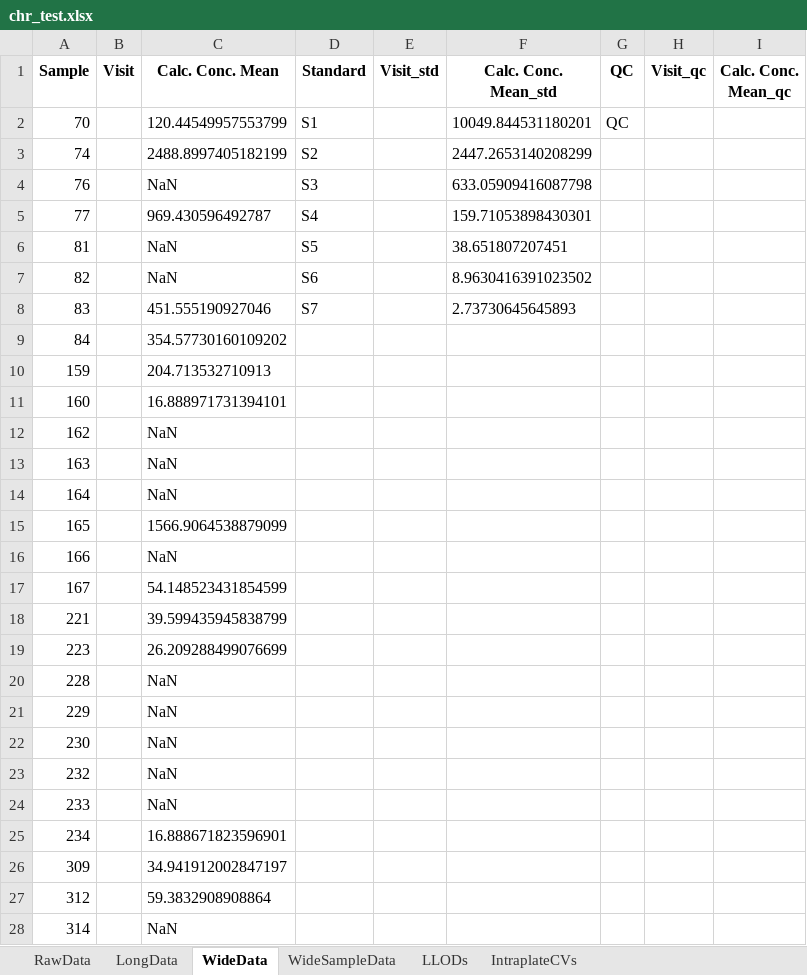
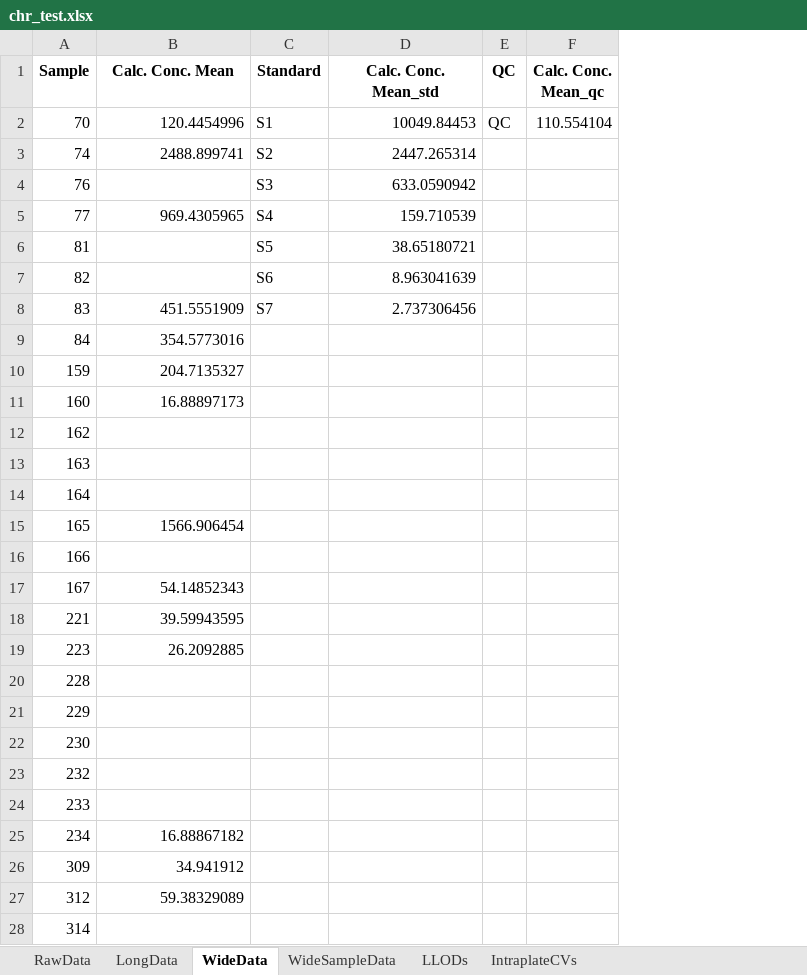
Before and after one commit to notoriousjello/biomarker-automation-visualization, an Excel workbook: chr_test.xlsx, sheet WideData, drawn as a sheet; only a part is shown; values as stored, in another font and other column widths than the file's, no borders; removed rows and columns are numbered as before the commit, all else as after; the diff covers the shown part only; the diff names each change by its address in the sheet, - before the commit and + after, or states it on an @@ line.

Commit message:
Visit Number Separation
Succesfully implemented functionality that split the Sample_Visit column into two separate columns of Sample and Visit Number

```diff
--- a/chr_test.xlsx (sheet WideData)
+++ b/chr_test.xlsx (sheet WideData)
-column B (Visit), empty
-column E (Visit_std), empty
-column H (Visit_qc), empty
-B2 (Calc. Conc. Mean): 120.44549957553799
+B2 (Calc. Conc. Mean): 120.4454996
-D2 (Calc. Conc. Mean_std): 10049.844531180201
+D2 (Calc. Conc. Mean_std): 10049.84453
-F2 (Calc. Conc. Mean_qc): (empty)
+F2 (Calc. Conc. Mean_qc): 110.554104
-B3 (Calc. Conc. Mean): 2488.8997405182199
+B3 (Calc. Conc. Mean): 2488.899741
-D3 (Calc. Conc. Mean_std): 2447.2653140208299
+D3 (Calc. Conc. Mean_std): 2447.265314
-B4 (Calc. Conc. Mean): NaN
+B4 (Calc. Conc. Mean): (empty)
-D4 (Calc. Conc. Mean_std): 633.05909416087798
+D4 (Calc. Conc. Mean_std): 633.0590942
-B5 (Calc. Conc. Mean): 969.430596492787
+B5 (Calc. Conc. Mean): 969.4305965
-D5 (Calc. Conc. Mean_std): 159.71053898430301
+D5 (Calc. Conc. Mean_std): 159.710539
-B6:B7 (Calc. Conc. Mean): NaN
+B6:B7 (Calc. Conc. Mean): (empty)
-D6 (Calc. Conc. Mean_std): 38.651807207451
+D6 (Calc. Conc. Mean_std): 38.65180721
-D7 (Calc. Conc. Mean_std): 8.9630416391023502
+D7 (Calc. Conc. Mean_std): 8.963041639
-B8 (Calc. Conc. Mean): 451.555190927046
+B8 (Calc. Conc. Mean): 451.5551909
-D8 (Calc. Conc. Mean_std): 2.73730645645893
+D8 (Calc. Conc. Mean_std): 2.737306456
-B9 (Calc. Conc. Mean): 354.57730160109202
+B9 (Calc. Conc. Mean): 354.5773016
-B10 (Calc. Conc. Mean): 204.713532710913
+B10 (Calc. Conc. Mean): 204.7135327
-B11 (Calc. Conc. Mean): 16.888971731394101
+B11 (Calc. Conc. Mean): 16.88897173
-B12:B14 (Calc. Conc. Mean): NaN
+B12:B14 (Calc. Conc. Mean): (empty)
-B15 (Calc. Conc. Mean): 1566.9064538879099
+B15 (Calc. Conc. Mean): 1566.906454
-B16 (Calc. Conc. Mean): NaN
+B16 (Calc. Conc. Mean): (empty)
-B17 (Calc. Conc. Mean): 54.148523431854599
+B17 (Calc. Conc. Mean): 54.14852343
-B18 (Calc. Conc. Mean): 39.599435945838799
+B18 (Calc. Conc. Mean): 39.59943595
-B19 (Calc. Conc. Mean): 26.209288499076699
+B19 (Calc. Conc. Mean): 26.2092885
-B20:B24 (Calc. Conc. Mean): NaN
+B20:B24 (Calc. Conc. Mean): (empty)
-B25 (Calc. Conc. Mean): 16.888671823596901
+B25 (Calc. Conc. Mean): 16.88867182
-B26 (Calc. Conc. Mean): 34.941912002847197
+B26 (Calc. Conc. Mean): 34.941912
-B27 (Calc. Conc. Mean): 59.3832908908864
+B27 (Calc. Conc. Mean): 59.38329089
-B28 (Calc. Conc. Mean): NaN
+B28 (Calc. Conc. Mean): (empty)
```
Also changed, not shown: 11 edited cells elsewhere in this sheet, sheet LongData, sheet RawData, sheet LLODs, sheet IntraplateCVs, sheet WideSampleData, 4 other files.
